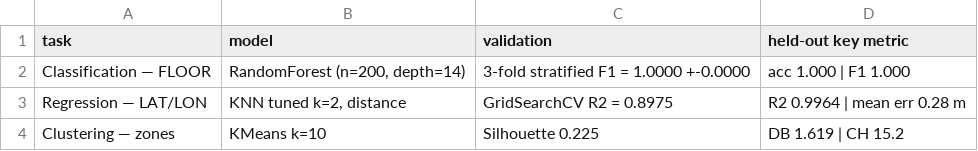
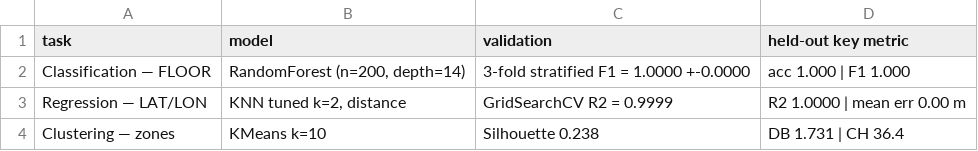
Before and after one commit to Ganesh2006646/Machine-Learning---Case-Study, a CSV file: models/campus/results/evaluation_summary.csv, drawn as a sheet.

Commit message:
chore(campus): update evaluation results and metrics

```diff
--- a/models/campus/results/evaluation_summary.csv
+++ b/models/campus/results/evaluation_summary.csv
@@ -2,3 +2,3 @@ task,model,validation,held-out key metric
 Classification — FLOOR,"RandomForest (n=200, depth=14)",3-fold stratified F1 = 1.0000 +-0.0000,acc 1.000 | F1 1.000
-Regression — LAT/LON,"KNN tuned k=2, distance",GridSearchCV R2 = 0.8975,R2 0.9964 | mean err 0.28 m
-Clustering — zones,KMeans k=10,Silhouette 0.225,DB 1.619 | CH 15.2
+Regression — LAT/LON,"KNN tuned k=2, distance",GridSearchCV R2 = 0.9999,R2 1.0000 | mean err 0.00 m
+Clustering — zones,KMeans k=10,Silhouette 0.238,DB 1.731 | CH 36.4
```
Also changed, not shown: 2 other files.
